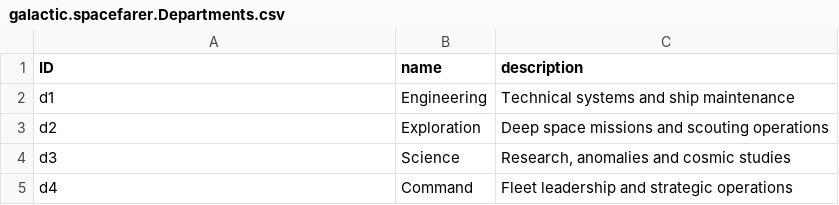
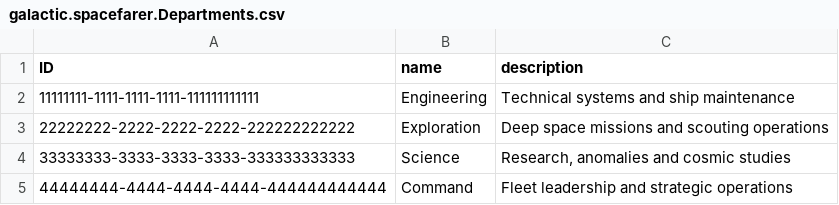
Before and after one commit to kissk01/galacticSpacefarer, a CSV file: db/data/galactic.spacefarer.Departments.csv, drawn as a sheet.

```diff
--- a/db/data/galactic.spacefarer.Departments.csv
+++ b/db/data/galactic.spacefarer.Departments.csv
@@ -1,5 +1,5 @@
 ID;name;description
-d1;Engineering;Technical systems and ship maintenance
-d2;Exploration;Deep space missions and scouting operations
-d3;Science;Research, anomalies and cosmic studies
-d4;Command;Fleet leadership and strategic operations
+11111111-1111-1111-1111-111111111111;Engineering;Technical systems and ship maintenance
+22222222-2222-2222-2222-222222222222;Exploration;Deep space missions and scouting operations
+33333333-3333-3333-3333-333333333333;Science;Research, anomalies and cosmic studies
+44444444-4444-4444-4444-444444444444;Command;Fleet leadership and strategic operations
```
Also changed, not shown: db/data/galactic.spacefarer.Positions.csv, db/data/galactic.spacefarer.Spacefarers.csv, 20 other files.
